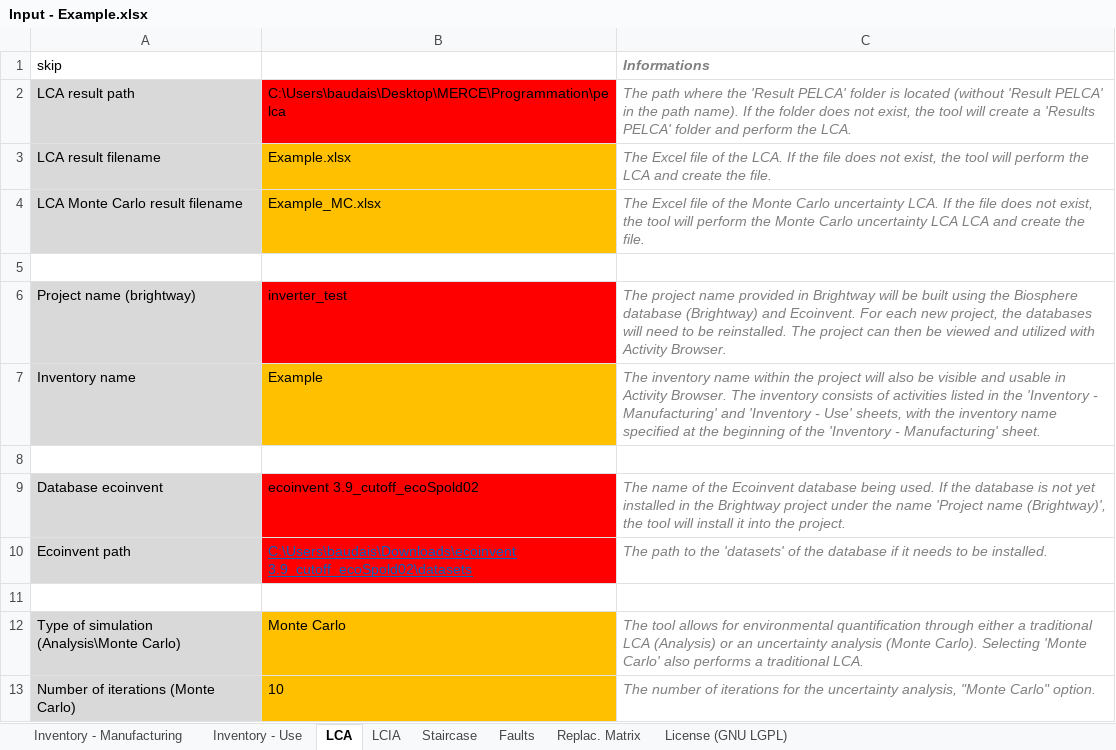
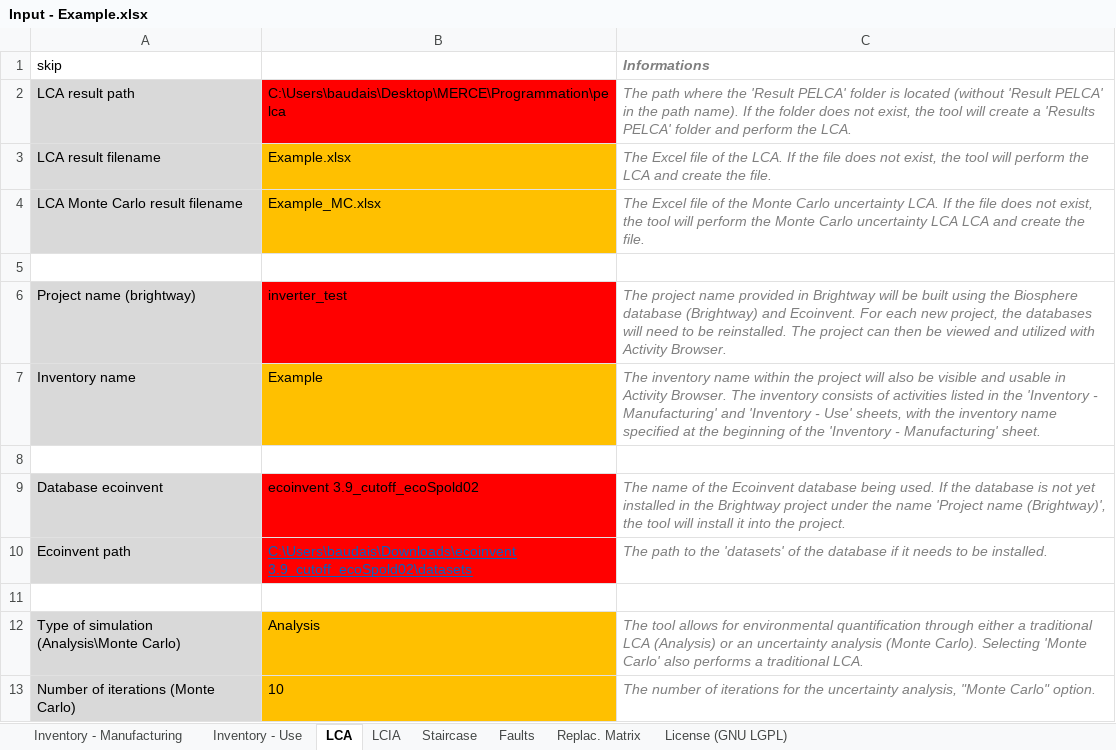
Before and after one commit to merce-fra/PELCA, an Excel workbook: Example/Input - Example.xlsx, sheet LCA, drawn as a sheet; values as stored, in another font and other column widths than the file's, no borders; the diff names each change by its address in the sheet, - before the commit and + after, or states it on an @@ line.

```diff
--- a/Example/Input - Example.xlsx (sheet LCA)
+++ b/Example/Input - Example.xlsx (sheet LCA)
-B12: Monte Carlo
+B12: Analysis
```
Also changed, not shown: sheet Replac. Matrix, sheet Faults.
